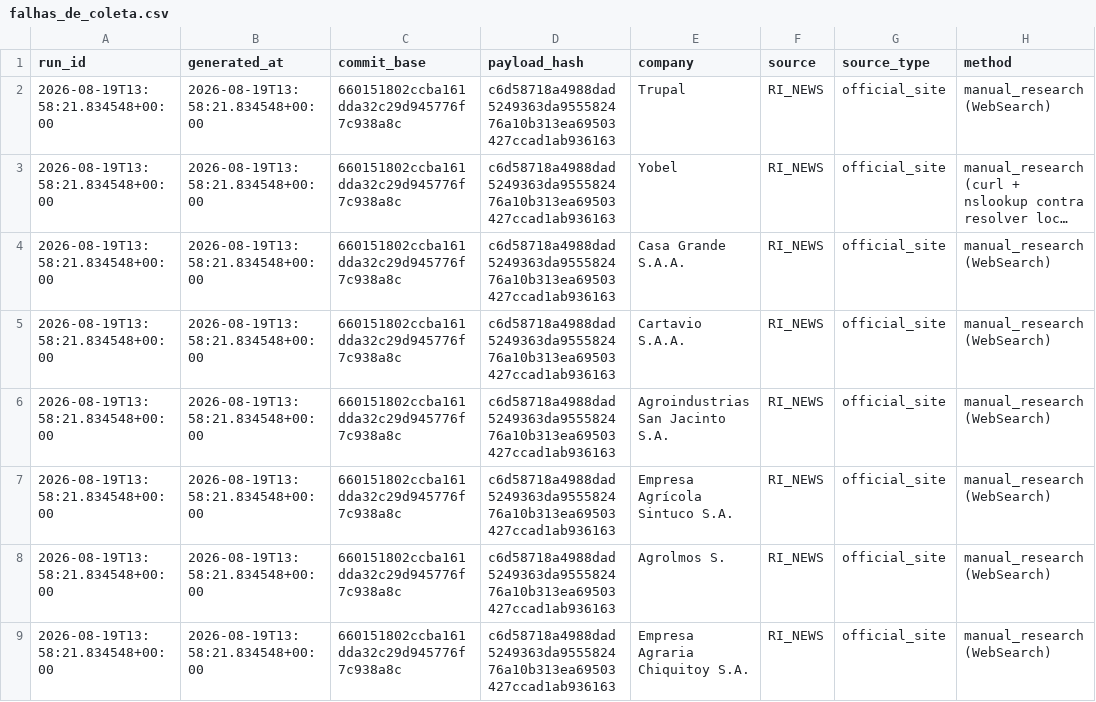
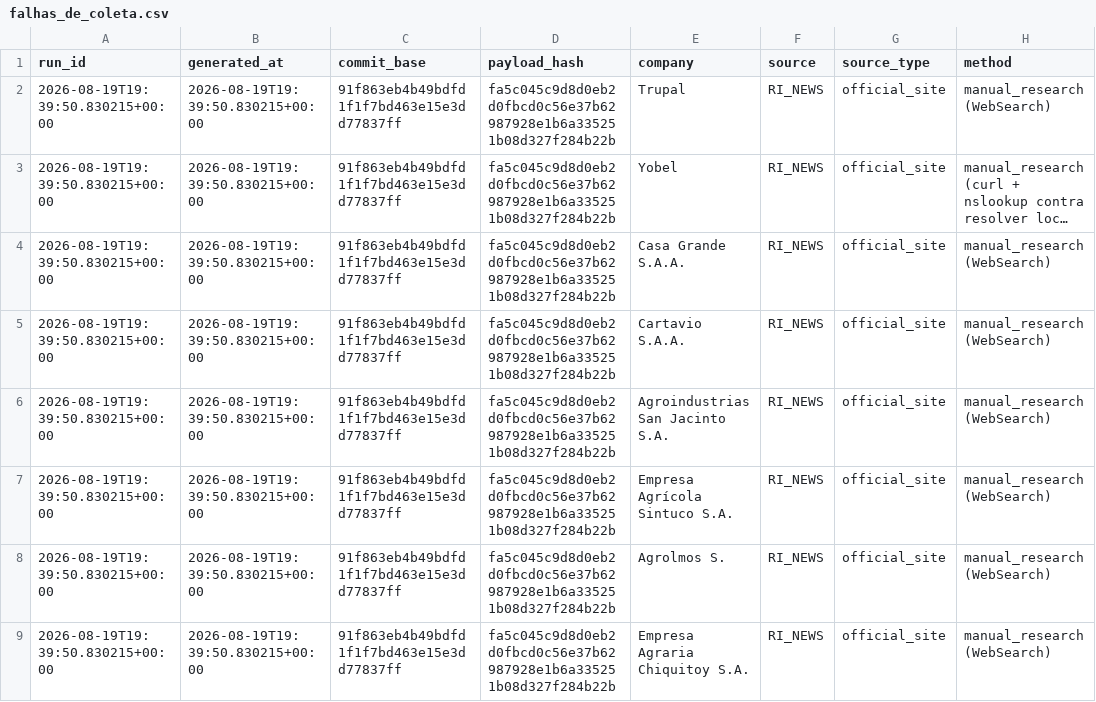
Before and after one commit to GutoCastro12/Dashboard-noticias, a CSV file: out_coverage_diagnosis/falhas_de_coleta.csv, drawn as a sheet; only a part is shown; long unchanged cells end in …; the diff names each change by its address in the sheet, - before the commit and + after, or states it on an @@ line.

```diff
--- a/out_coverage_diagnosis/falhas_de_coleta.csv
+++ b/out_coverage_diagnosis/falhas_de_coleta.csv
-A2:A9 (run_id): 2026-08-19T13:58:21.834548+00:00
+A2:A9 (run_id): 2026-08-19T19:39:50.830215+00:00
-B2:B9 (generated_at): 2026-08-19T13:58:21.834548+00:00
+B2:B9 (generated_at): 2026-08-19T19:39:50.830215+00:00
-C2:C9 (commit_base): 660151802ccba161dda32c29d945776f7c938a8c
+C2:C9 (commit_base): 91f863eb4b49bdfd1f1f7bd463e15e3dd77837ff
-D2:D9 (payload_hash): c6d58718a4988dad5249363da955582476a10b313ea69503427ccad1ab936163
+D2:D9 (payload_hash): fa5c045c9d8d0eb2d0fbcd0c56e37b62987928e1b6a335251b08d327f284b22b
```
Also changed, not shown: out_coverage_diagnosis/auditoria_cobertura_emissores.csv, out_coverage_diagnosis/auditoria_cobertura_fontes.csv, 14 other files.
